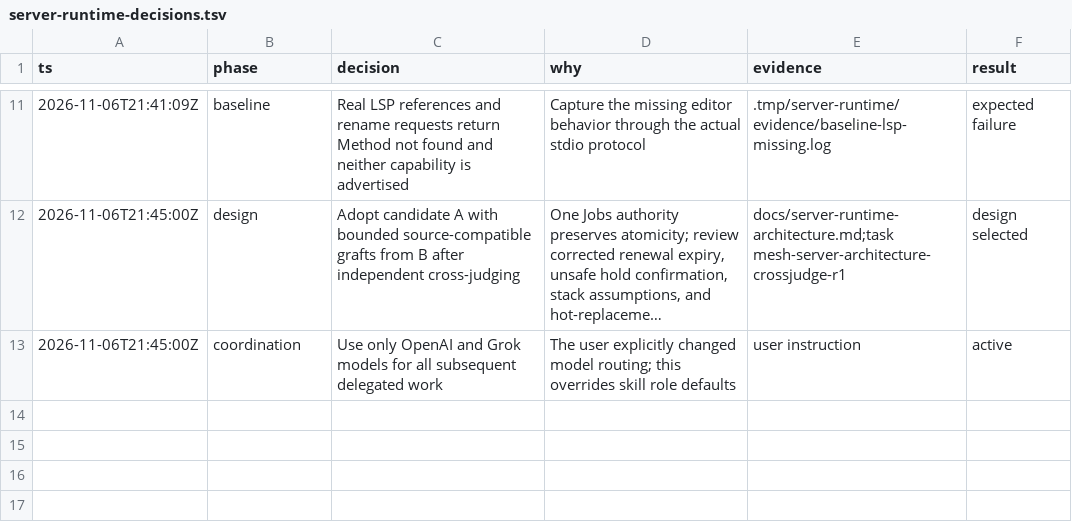
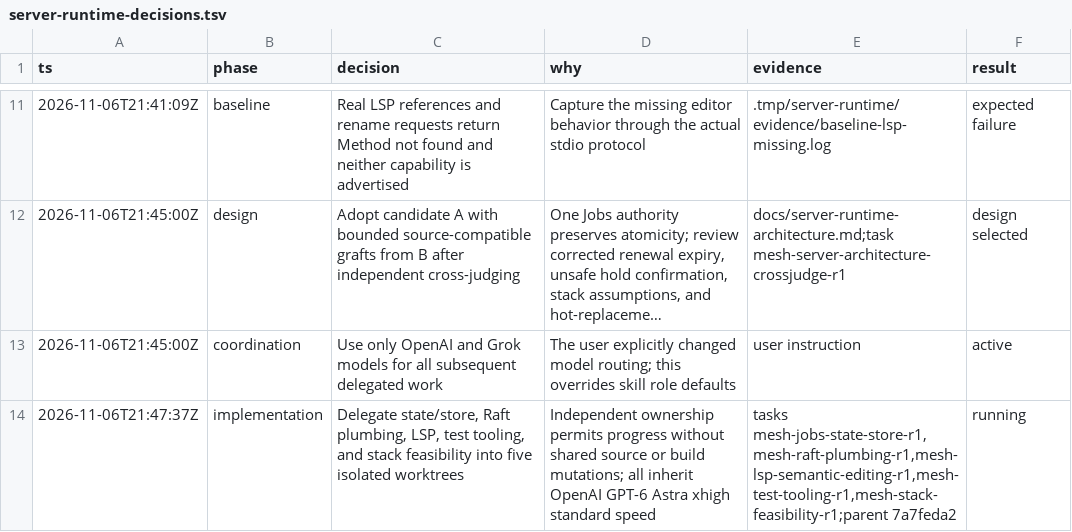
Before and after one commit to snowdamiz/mesh-lang, a TSV file: docs/server-runtime-decisions.tsv, drawn as a sheet; only a part is shown, gaps mark what is left out; long unchanged cells end in …; the diff names each change by its address in the sheet, - before the commit and + after, or states it on an @@ line.

Commit message:
Track isolated implementation units

```diff
--- a/docs/server-runtime-decisions.tsv
+++ b/docs/server-runtime-decisions.tsv
+row 14: 2026-11-06T21:47:37Z | implementation | Delegate state/store, Raft plumbing, LSP, test tooling, and stack feasibility into five isolated worktrees | Independent ownership permits progress without shared source or build mutations; all inherit OpenAI GPT-6 Astra xhigh standard speed | tasks mesh-jobs-state-store-r1,mesh-raft-plumbing-r1,mesh-lsp-semantic-editing-r1,mesh-test-tooling-r1,mesh-stack-feasibility-r1;parent 7a7feda2 | running
```
Also changed, not shown: 1 other file.
